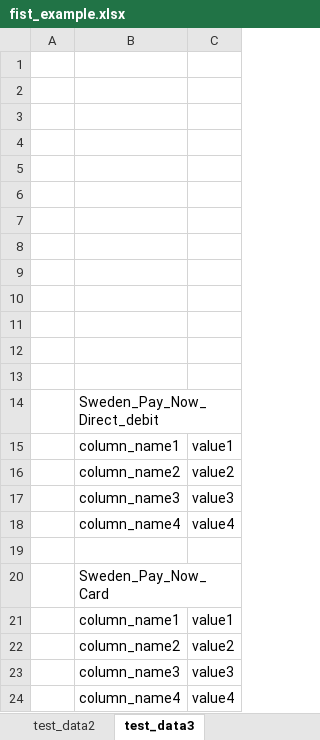
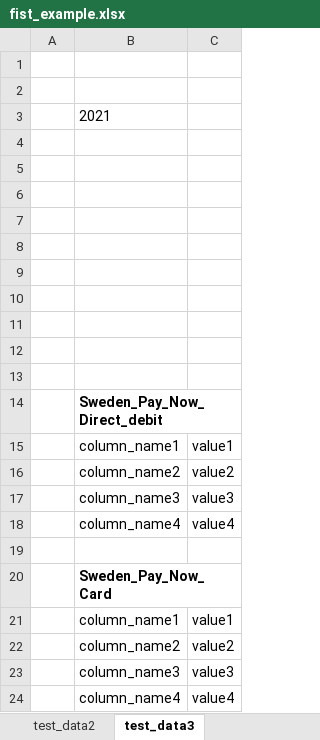
Before and after one commit to GoranAviani/creating-and-populating-excel-files, an Excel workbook: fist_example.xlsx, sheet test_data3, drawn as a sheet; values as stored, in another font and other column widths than the file's, no borders; the diff names each change by its address in the sheet, - before the commit and + after, or states it on an @@ line.

Commit message:
bolding table titles

```diff
--- a/fist_example.xlsx (sheet test_data3)
+++ b/fist_example.xlsx (sheet test_data3)
-B3: (empty)
+B3: 2021
-B14 bold: off
+B14 bold: on
-B20 bold: off
+B20 bold: on
```
Also changed, not shown: 1 other file.
